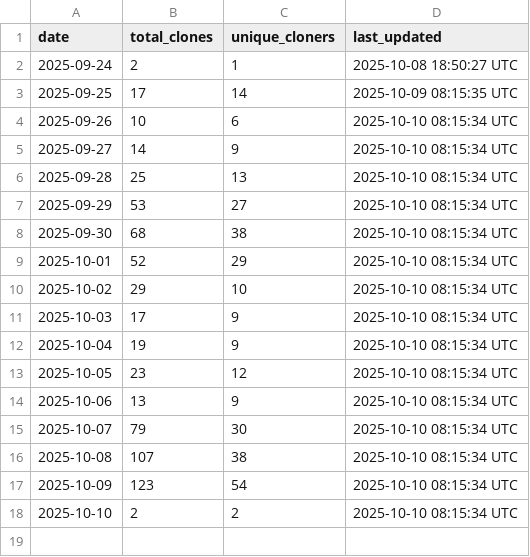
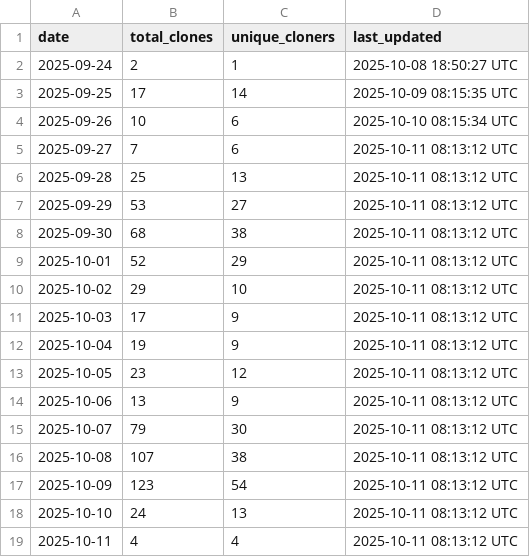
Before and after one commit to luisluna01/ros-mcp-server, a CSV file: .metrics/daily_clone_metrics.csv, drawn as a sheet.

```diff
--- a/.metrics/daily_clone_metrics.csv
+++ b/.metrics/daily_clone_metrics.csv
@@ -4,15 +4,16 @@ date,total_clones,unique_cloners,last_updated
 2025-09-26,10,6,2025-10-10 08:15:34 UTC
-2025-09-27,14,9,2025-10-10 08:15:34 UTC
-2025-09-28,25,13,2025-10-10 08:15:34 UTC
-2025-09-29,53,27,2025-10-10 08:15:34 UTC
-2025-09-30,68,38,2025-10-10 08:15:34 UTC
-2025-10-01,52,29,2025-10-10 08:15:34 UTC
-2025-10-02,29,10,2025-10-10 08:15:34 UTC
-2025-10-03,17,9,2025-10-10 08:15:34 UTC
-2025-10-04,19,9,2025-10-10 08:15:34 UTC
-2025-10-05,23,12,2025-10-10 08:15:34 UTC
-2025-10-06,13,9,2025-10-10 08:15:34 UTC
-2025-10-07,79,30,2025-10-10 08:15:34 UTC
-2025-10-08,107,38,2025-10-10 08:15:34 UTC
-2025-10-09,123,54,2025-10-10 08:15:34 UTC
-2025-10-10,2,2,2025-10-10 08:15:34 UTC
+2025-09-27,7,6,2025-10-11 08:13:12 UTC
+2025-09-28,25,13,2025-10-11 08:13:12 UTC
+2025-09-29,53,27,2025-10-11 08:13:12 UTC
+2025-09-30,68,38,2025-10-11 08:13:12 UTC
+2025-10-01,52,29,2025-10-11 08:13:12 UTC
+2025-10-02,29,10,2025-10-11 08:13:12 UTC
+2025-10-03,17,9,2025-10-11 08:13:12 UTC
+2025-10-04,19,9,2025-10-11 08:13:12 UTC
+2025-10-05,23,12,2025-10-11 08:13:12 UTC
+2025-10-06,13,9,2025-10-11 08:13:12 UTC
+2025-10-07,79,30,2025-10-11 08:13:12 UTC
+2025-10-08,107,38,2025-10-11 08:13:12 UTC
+2025-10-09,123,54,2025-10-11 08:13:12 UTC
+2025-10-10,24,13,2025-10-11 08:13:12 UTC
+2025-10-11,4,4,2025-10-11 08:13:12 UTC
```
Also changed, not shown: 1 other file.
